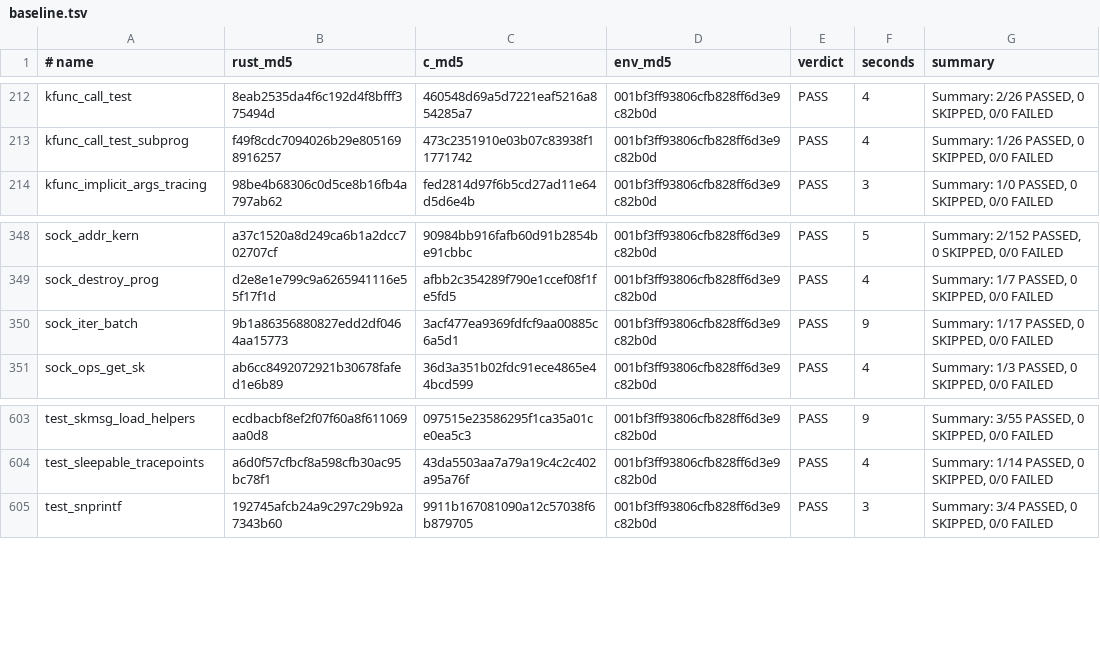
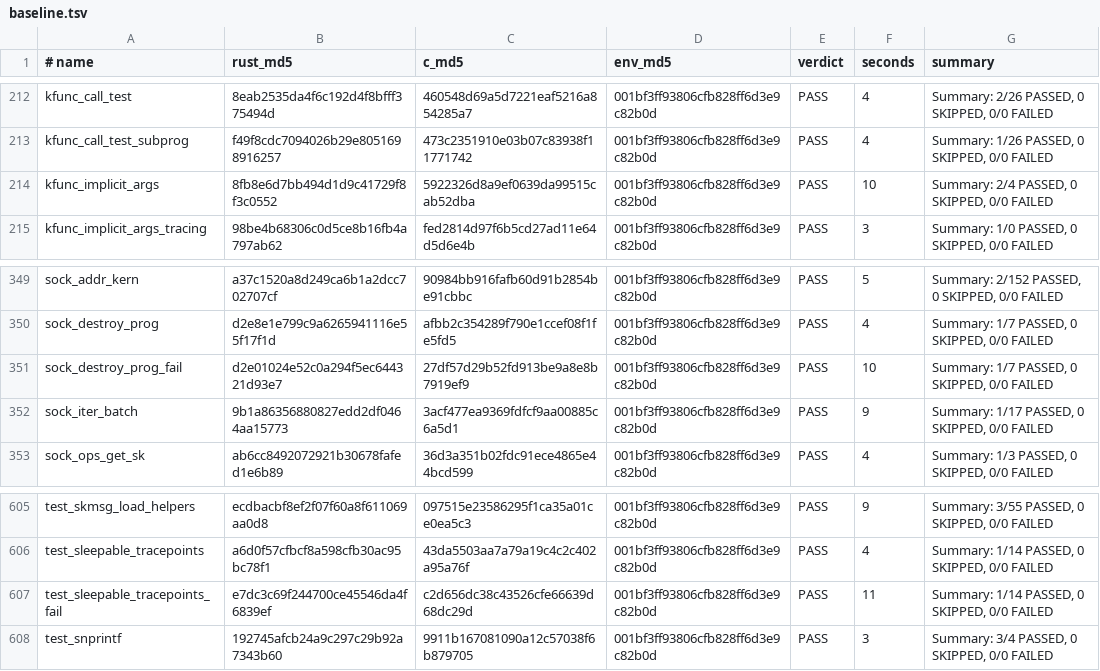
Before and after one commit to prozak/rust-selftests, a TSV file: qemu/gate/baseline.tsv, drawn as a sheet; only a part is shown, gaps mark what is left out; the diff names each change by its address in the sheet, - before the commit and + after, or states it on an @@ line.

```diff
--- a/qemu/gate/baseline.tsv
+++ b/qemu/gate/baseline.tsv
+row 214: kfunc_implicit_args | 8fb8e6d7bb494d1d9c41729f8f3c0552 | 5922326d8a9ef0639da99515cab52dba | 001bf3ff93806cfb828ff6d3e9c82b0d | PASS | 10 | Summary: 2/4 PASSED, 0 SKIPPED, 0/0 FAILED
+row 351: sock_destroy_prog_fail | d2e01024e52c0a294f5ec644321d93e7 | 27df57d29b52fd913be9a8e8b7919ef9 | 001bf3ff93806cfb828ff6d3e9c82b0d | PASS | 10 | Summary: 1/7 PASSED, 0 SKIPPED, 0/0 FAILED
+row 607: test_sleepable_tracepoints_fail | e7dc3c69f244700ce45546da4f6839ef | c2d656dc38c43526cfe66639d68dc29d | 001bf3ff93806cfb828ff6d3e9c82b0d | PASS | 11 | Summary: 1/14 PASSED, 0 SKIPPED, 0/0 FAILED
```
Also changed, not shown: equiv/results/baseline.tsv, 3 other files.
